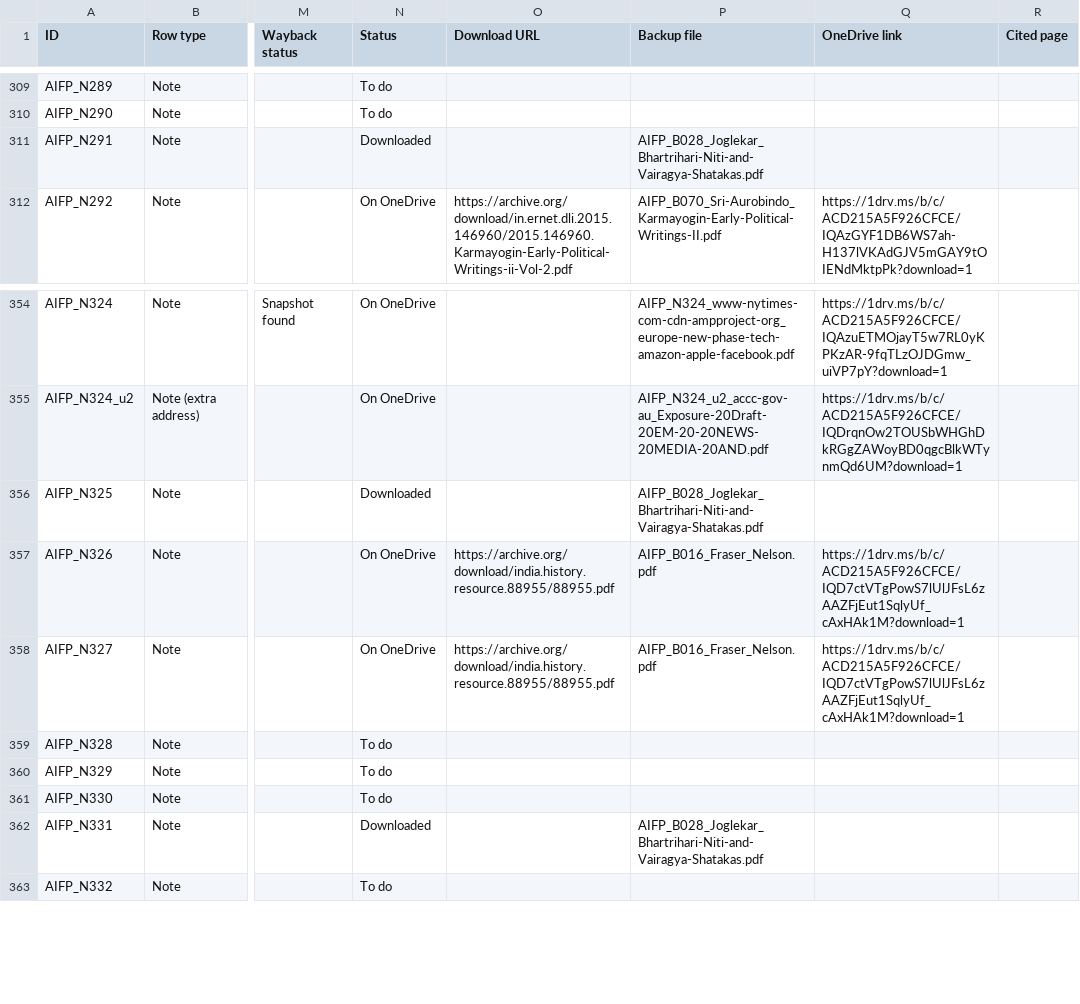
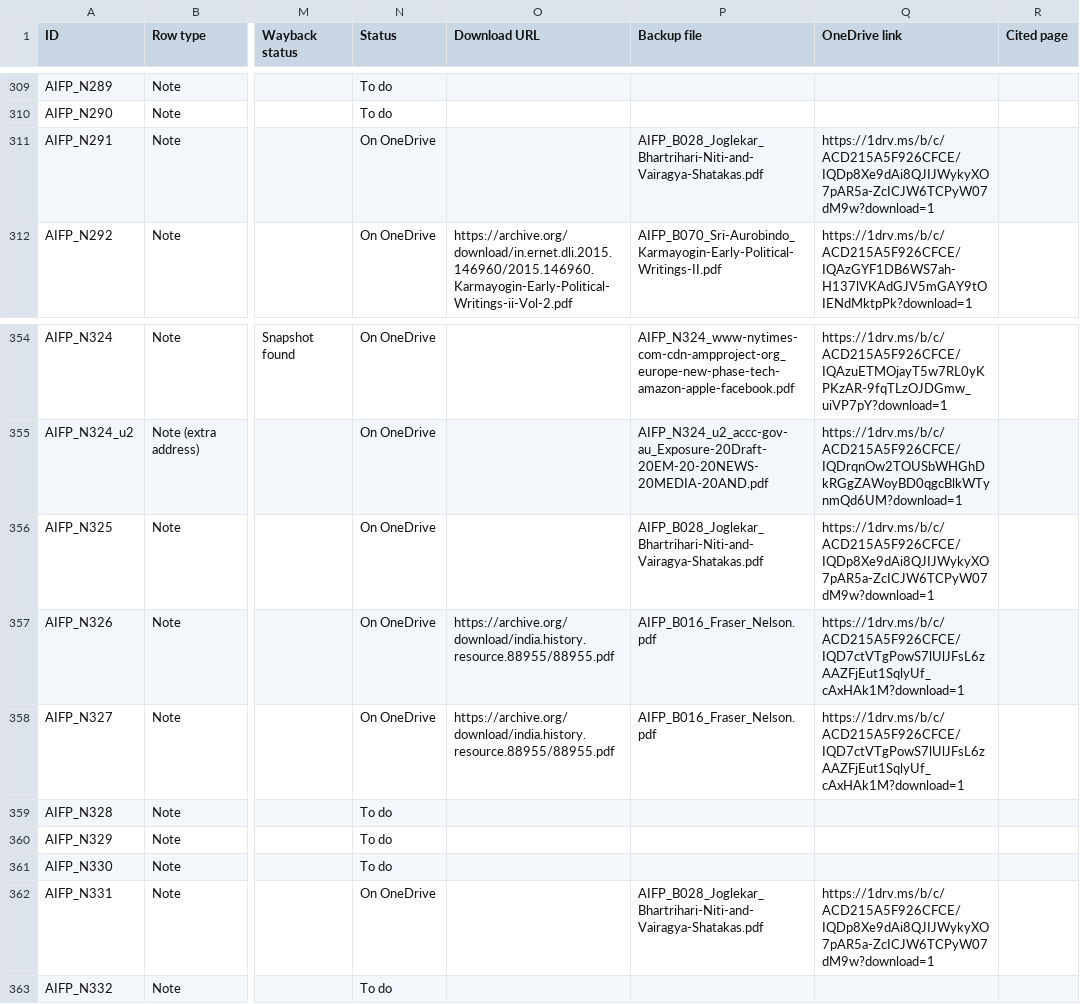
Before and after one commit to ankita-jagdeep123/if-books-backup, a CSV file: books/AIFP/AIFP_sources.csv, drawn as a sheet; only a part is shown, gaps mark what is left out; the diff names each change by its address in the sheet, - before the commit and + after, or states it on an @@ line.

Commit message:
AIFP: link for Joglekar Bhartrihari (B028, 3 notes); 235 of 325, 15 remarks. BD, BI and BS output unchanged

```diff
--- a/books/AIFP/AIFP_sources.csv
+++ b/books/AIFP/AIFP_sources.csv
-N311 (Status): Downloaded
+N311 (Status): On OneDrive
-Q311 (OneDrive link): (empty)
+Q311 (OneDrive link): https://1drv.ms/b/c/ACD215A5F926CFCE/IQDp8Xe9dAi8QJIJWykyXO7pAR5a-ZcICJW6TCPyW07dM9w?download=1
-N356 (Status): Downloaded
+N356 (Status): On OneDrive
-Q356 (OneDrive link): (empty)
+Q356 (OneDrive link): https://1drv.ms/b/c/ACD215A5F926CFCE/IQDp8Xe9dAi8QJIJWykyXO7pAR5a-ZcICJW6TCPyW07dM9w?download=1
-N362 (Status): Downloaded
+N362 (Status): On OneDrive
-Q362 (OneDrive link): (empty)
+Q362 (OneDrive link): https://1drv.ms/b/c/ACD215A5F926CFCE/IQDp8Xe9dAi8QJIJWykyXO7pAR5a-ZcICJW6TCPyW07dM9w?download=1
```
Also changed, not shown: 2 other files.
